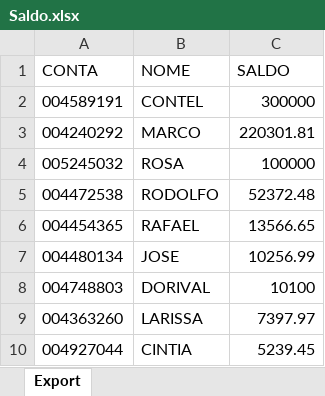
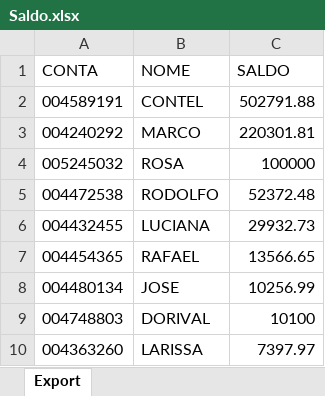
Before and after one commit to lauroteles/app_mesa_de_opera-es_corrigido, an Excel workbook: Saldo.xlsx, sheet Export, drawn as a sheet; only a part is shown; the shorter side is filled out with more unchanged rows; values as stored, in another font and other column widths than the file's, no borders; the diff names each change by its address in the sheet, - before the commit and + after, or states it on an @@ line.

Commit message:
Add files via upload

```diff
--- a/Saldo.xlsx (sheet Export)
+++ b/Saldo.xlsx (sheet Export)
-C2 (SALDO): 300000
+C2 (SALDO): 502791.88
+row 6: 004432455 | LUCIANA | 29932.73
```
